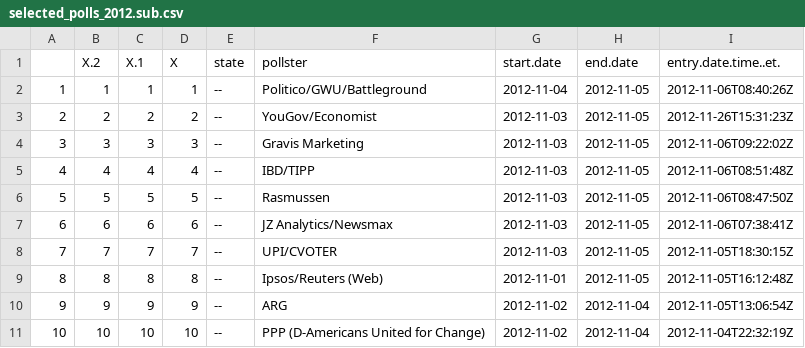
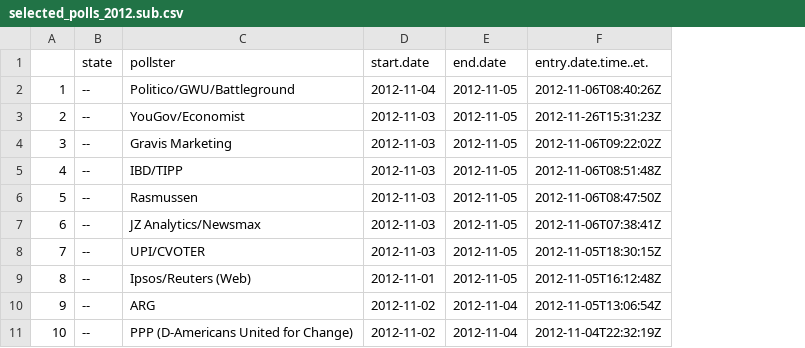
Before and after one commit to dimagalat/WisconsinElection2016, a CSV file: selected_polls_2012.sub.csv, drawn as a sheet; only a part is shown; removed rows and columns are numbered as before the commit, all else as after; the diff names each change by its address in the sheet, - before the commit and + after, or states it on an @@ line.

```diff
--- a/selected_polls_2012.sub.csv
+++ b/selected_polls_2012.sub.csv
-column A, rows 2-11: 1 | 2 | 3 | 4 | 5 | 6 | 7 | 8 | 9 | 10
-column B (X.2), rows 2-11: 1 | 2 | 3 | 4 | 5 | 6 | 7 | 8 | 9 | 10
-column C (X.1), rows 2-11: 1 | 2 | 3 | 4 | 5 | 6 | 7 | 8 | 9 | 10
-A1: X
+A1: (empty)
```
Also changed, not shown: counties.2000.2016.csv, county.2016.vs.2012.csv, 6 other files.
